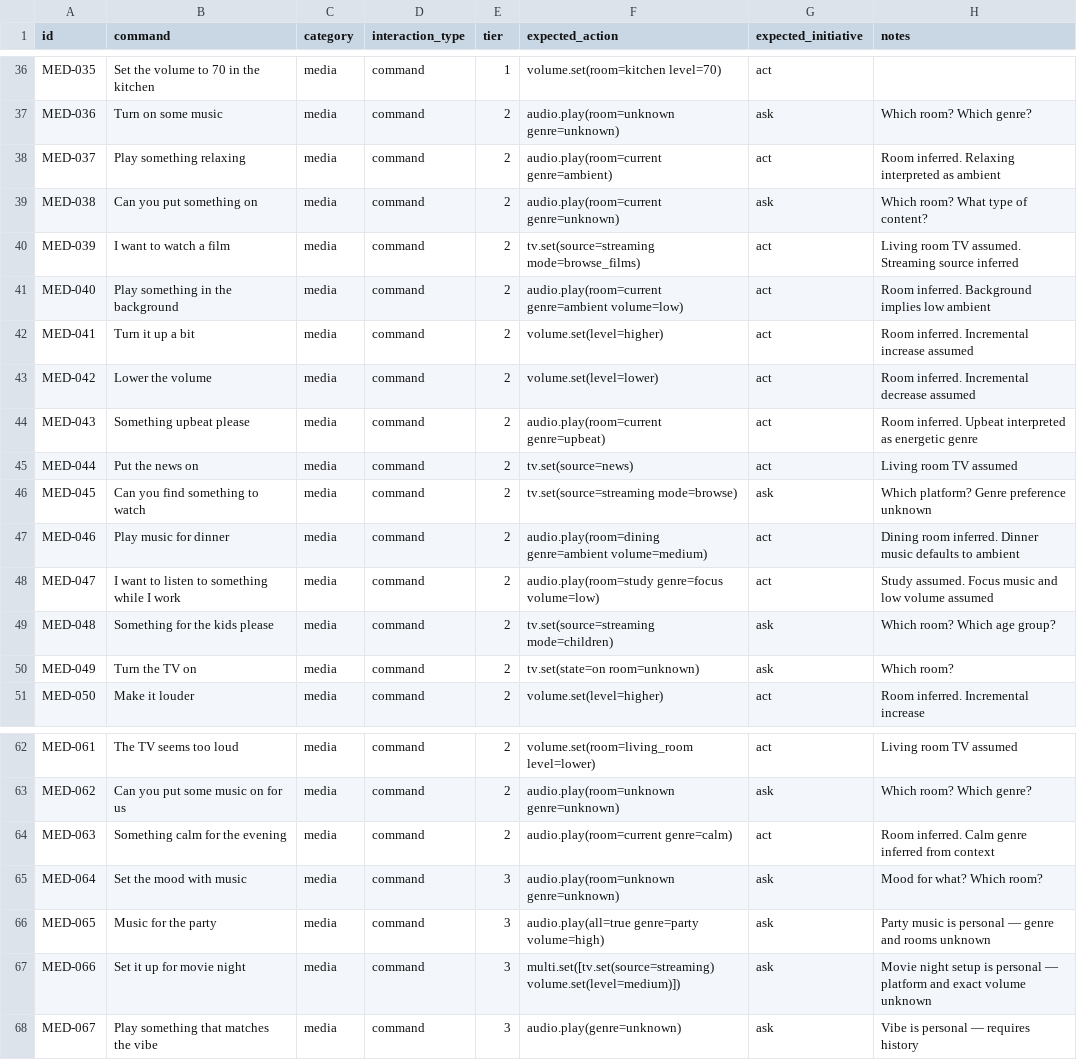
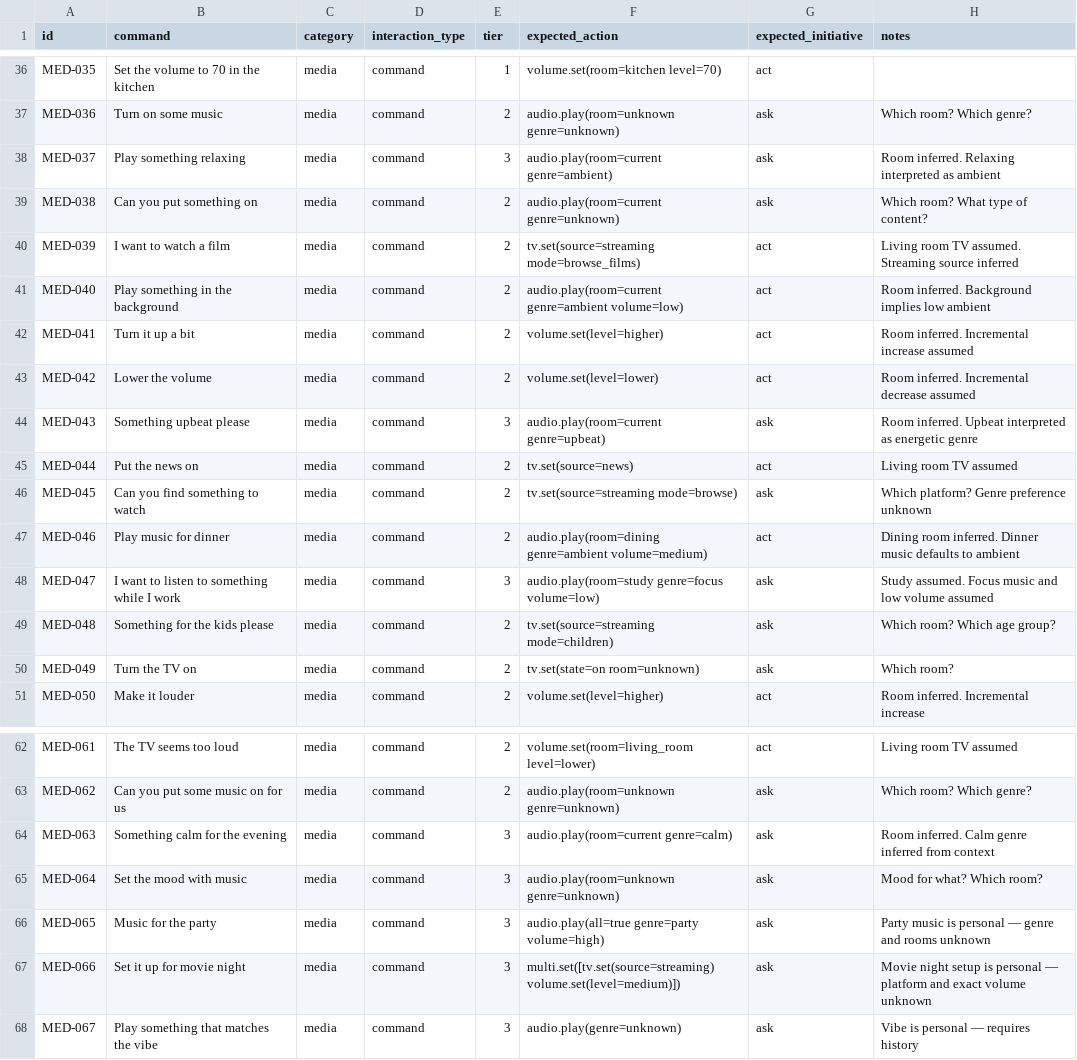
Before and after one commit to deshprateek/ai-robotics-journey, a CSV file: projects/homepersona/benchmark/v0.1_media.csv, drawn as a sheet; only a part is shown, gaps mark what is left out; the diff names each change by its address in the sheet, - before the commit and + after, or states it on an @@ line.

```diff
--- a/projects/homepersona/benchmark/v0.1_media.csv
+++ b/projects/homepersona/benchmark/v0.1_media.csv
-E38 (tier): 2
+E38 (tier): 3
-G38 (expected_initiative): act
+G38 (expected_initiative): ask
-E44 (tier): 2
+E44 (tier): 3
-G44 (expected_initiative): act
+G44 (expected_initiative): ask
-E48 (tier): 2
+E48 (tier): 3
-G48 (expected_initiative): act
+G48 (expected_initiative): ask
-E64 (tier): 2
+E64 (tier): 3
-G64 (expected_initiative): act
+G64 (expected_initiative): ask
```
Also changed, not shown: projects/homepersona/benchmark/v0.1_access.csv, projects/homepersona/benchmark/v0.1_lighting.csv, 1 other file.
